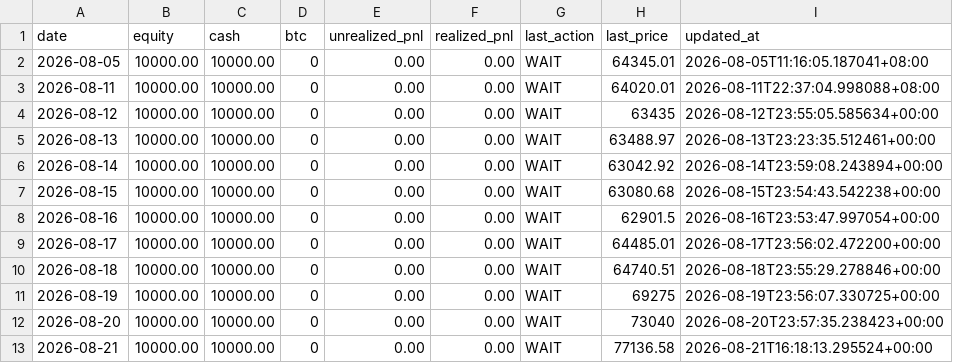
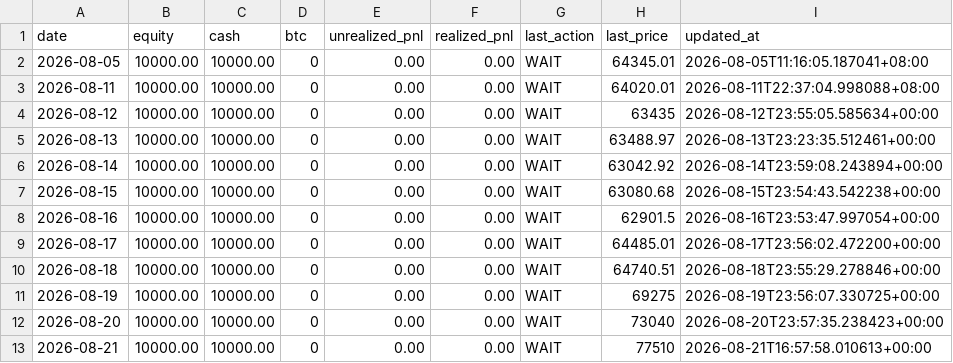
Before and after one commit to twitter-bot-tech/btc-funding-arb, a CSV file: data/paper_daily.csv, drawn as a sheet.

```diff
--- a/data/paper_daily.csv
+++ b/data/paper_daily.csv
@@ -12,2 +12,2 @@ date,equity,cash,btc,unrealized_pnl,realized_pnl,last_action,last_price,updated_
 2026-08-20,10000.00,10000.00,0,0.00,0.00,WAIT,73040,2026-08-20T23:57:35.238423+00:00
-2026-08-21,10000.00,10000.00,0,0.00,0.00,WAIT,77136.58,2026-08-21T16:18:13.295524+00:00
+2026-08-21,10000.00,10000.00,0,0.00,0.00,WAIT,77510,2026-08-21T16:57:58.010613+00:00
```
Also changed, not shown: 3 other files.
